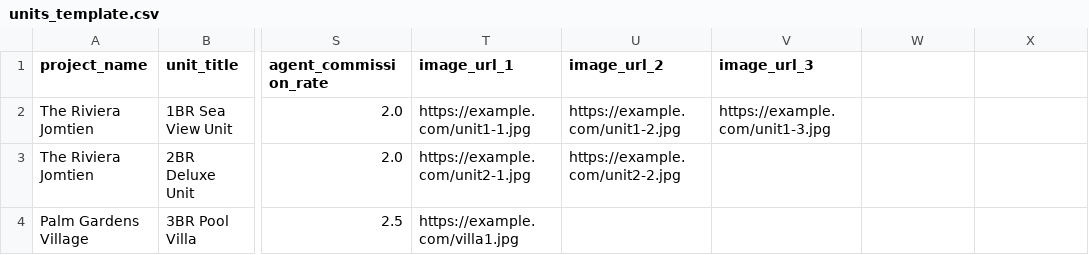
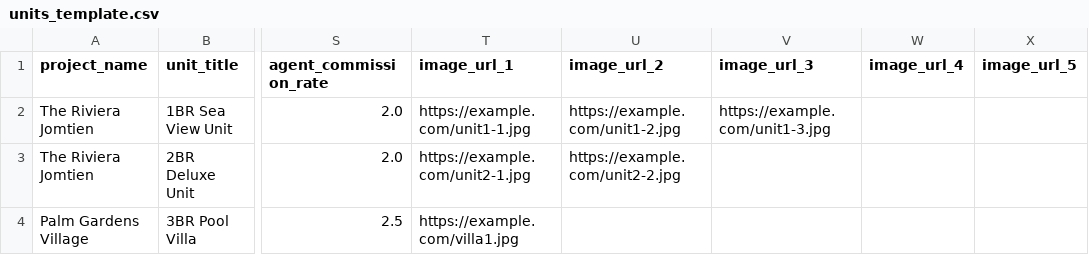
Before and after one commit to nstfkk27/ascent, a CSV file: public/templates/units_template.csv, drawn as a sheet; only a part is shown, gaps mark what is left out; the diff names each change by its address in the sheet, - before the commit and + after, or states it on an @@ line.

Commit message:
fix: Add missing image_url_4 and image_url_5 columns to units CSV template

```diff
--- a/public/templates/units_template.csv
+++ b/public/templates/units_template.csv
-W1: (empty)
+W1: image_url_4
-X1: (empty)
+X1: image_url_5
```
